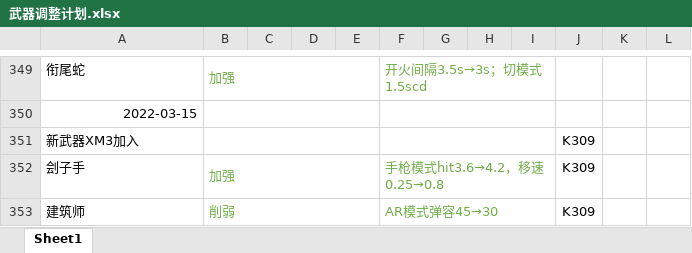
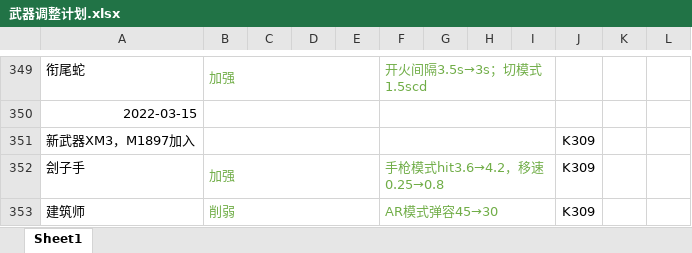
Before and after one commit to GFL-Castling-Staff/GFL-Castling, an Excel workbook: 武器调整计划.xlsx, sheet Sheet1, drawn as a sheet; only a part is shown, gaps mark what is left out; values as stored, in another font and other column widths than the file's, no borders; the diff names each change by its address in the sheet, - before the commit and + after, or states it on an @@ line.

```diff
--- a/武器调整计划.xlsx (sheet Sheet1)
+++ b/武器调整计划.xlsx (sheet Sheet1)
-A351: 新武器XM3加入
+A351: 新武器XM3，M1897加入
```
Also changed, not shown: 7 other files.
